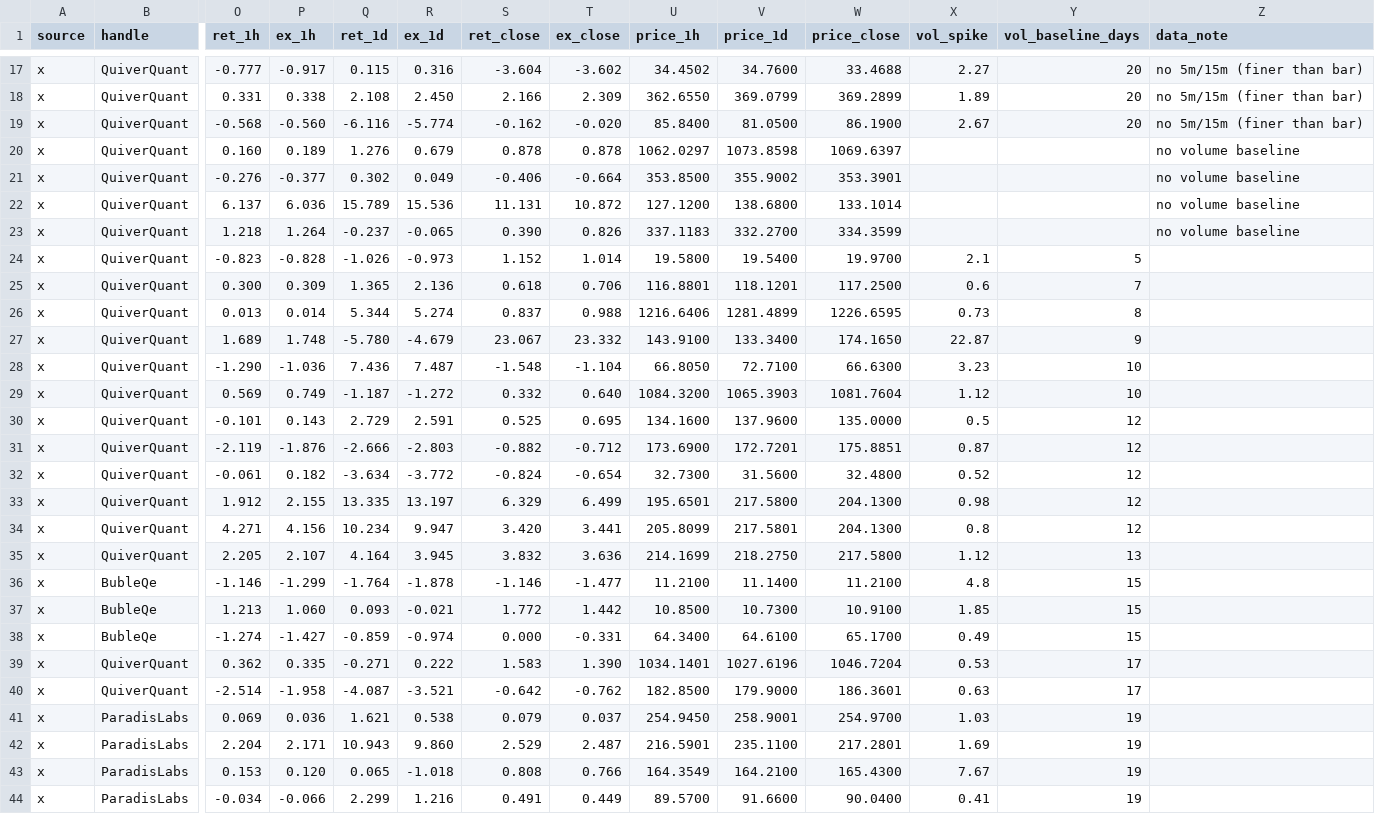
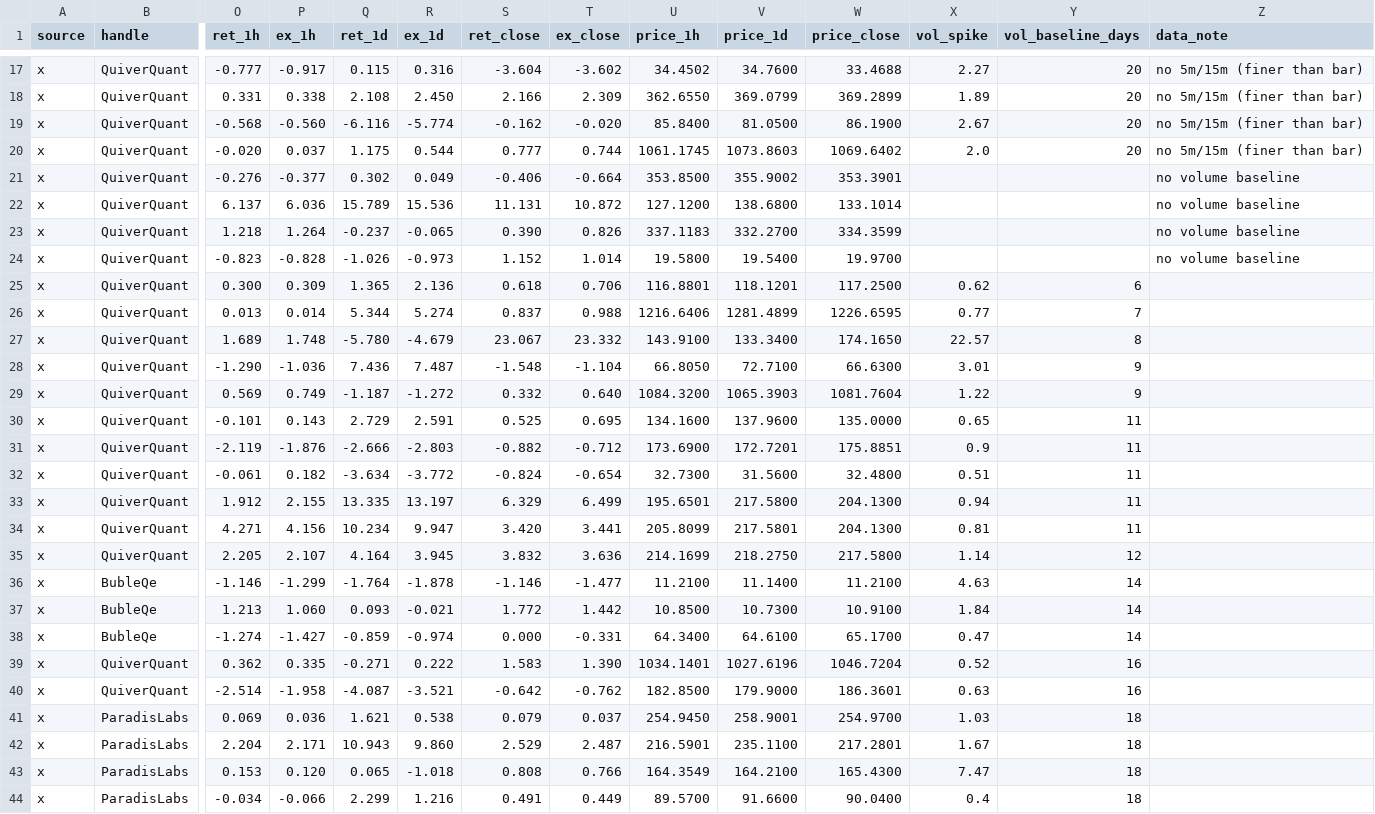
Before and after one commit to nikdep/market-dash-lkoa20, a CSV file: api/reactions.csv, drawn as a sheet; only a part is shown, gaps mark what is left out; removed rows and columns are numbered as before the commit, all else as after; rows hold the shown columns only; the diff covers the shown part only; the diff names each change by its address in the sheet, - before the commit and + after, or states it on an @@ line.

```diff
--- a/api/reactions.csv
+++ b/api/reactions.csv
-row 20: x | QuiverQuant | 0.160 | 0.189 | 1.276 | 0.679 | 0.878 | 0.878 | 1062.0297 | 1073.8598 | 1069.6397 |  |  | no volume baseline
+row 20: x | QuiverQuant | -0.020 | 0.037 | 1.175 | 0.544 | 0.777 | 0.744 | 1061.1745 | 1073.8603 | 1069.6402 | 2.0 | 20 | no 5m/15m (finer than bar)
-X24 (vol_spike): 2.1
+X24 (vol_spike): (empty)
-Y24 (vol_baseline_days): 5
+Y24 (vol_baseline_days): (empty)
-Z24 (data_note): (empty)
+Z24 (data_note): no volume baseline
-X25 (vol_spike): 0.6
+X25 (vol_spike): 0.62
-Y25 (vol_baseline_days): 7
+Y25 (vol_baseline_days): 6
-X26 (vol_spike): 0.73
+X26 (vol_spike): 0.77
-Y26 (vol_baseline_days): 8
+Y26 (vol_baseline_days): 7
-X27 (vol_spike): 22.87
+X27 (vol_spike): 22.57
-Y27 (vol_baseline_days): 9
+Y27 (vol_baseline_days): 8
-X28 (vol_spike): 3.23
+X28 (vol_spike): 3.01
-Y28:Y29 (vol_baseline_days): 10
+Y28:Y29 (vol_baseline_days): 9
-X29 (vol_spike): 1.12
+X29 (vol_spike): 1.22
-X30 (vol_spike): 0.5
+X30 (vol_spike): 0.65
-Y30:Y34 (vol_baseline_days): 12
+Y30:Y34 (vol_baseline_days): 11
-X31 (vol_spike): 0.87
+X31 (vol_spike): 0.9
-X32 (vol_spike): 0.52
+X32 (vol_spike): 0.51
-X33 (vol_spike): 0.98
+X33 (vol_spike): 0.94
-X34 (vol_spike): 0.8
+X34 (vol_spike): 0.81
-X35 (vol_spike): 1.12
+X35 (vol_spike): 1.14
-Y35 (vol_baseline_days): 13
+Y35 (vol_baseline_days): 12
-X36 (vol_spike): 4.8
+X36 (vol_spike): 4.63
-Y36:Y38 (vol_baseline_days): 15
+Y36:Y38 (vol_baseline_days): 14
-X37 (vol_spike): 1.85
+X37 (vol_spike): 1.84
-X38 (vol_spike): 0.49
+X38 (vol_spike): 0.47
-X39 (vol_spike): 0.53
+X39 (vol_spike): 0.52
-Y39:Y40 (vol_baseline_days): 17
+Y39:Y40 (vol_baseline_days): 16
-Y41:Y44 (vol_baseline_days): 19
+Y41:Y44 (vol_baseline_days): 18
-X42 (vol_spike): 1.69
+X42 (vol_spike): 1.67
-X43 (vol_spike): 7.67
+X43 (vol_spike): 7.47
-X44 (vol_spike): 0.41
+X44 (vol_spike): 0.4
```
Also changed, not shown: 61 edited cells elsewhere in this file, api/candidates.csv, api/handles.csv, 7 other files.
